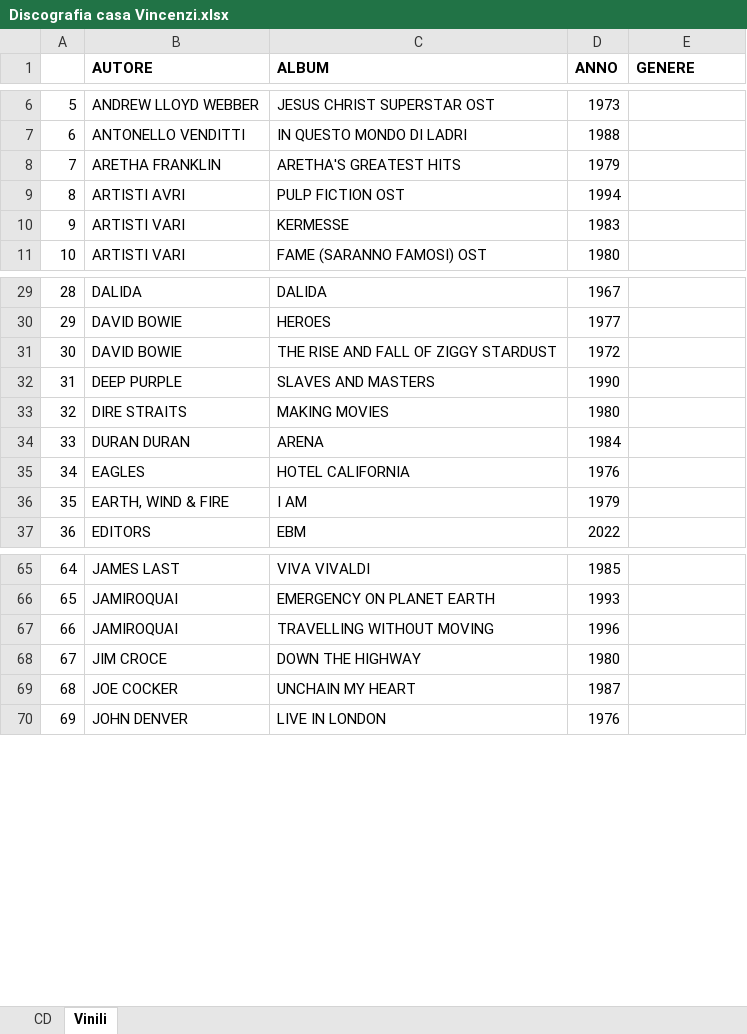
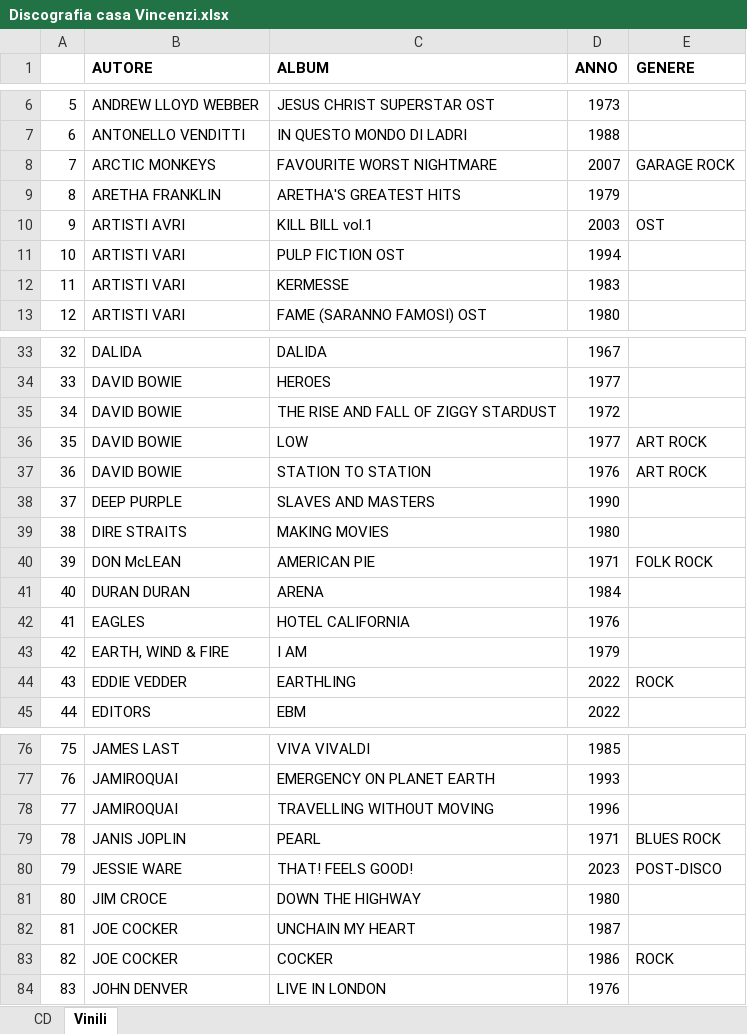
Before and after one commit to LeoVincenzi/archivio-dischi-streamlit, an Excel workbook: Discografia casa Vincenzi.xlsx, sheet Vinili, drawn as a sheet; only a part is shown, gaps mark what is left out; values as stored, in another font and other column widths than the file's, no borders; addresses are those after the commit; the diff covers the shown part only; the diff names each change by its address in the sheet, - before the commit and + after, or states it on an @@ line.

Commit message:
Add files via upload

```diff
--- a/Discografia casa Vincenzi.xlsx (sheet Vinili)
+++ b/Discografia casa Vincenzi.xlsx (sheet Vinili)
+row 8: 7 | ARCTIC MONKEYS | FAVOURITE WORST NIGHTMARE | 2007 | GARAGE ROCK
@@ column A renumbered between rows 9 and 200 @@
+row 10: 9 | ARTISTI AVRI | KILL BILL vol.1 | 2003 | OST
-B11 (AUTORE): ARTISTI AVRI
+B11 (AUTORE): ARTISTI VARI
@@ row 177 moved to row 36: 35 @@
+row 37: 36 | DAVID BOWIE | STATION TO STATION | 1976 | ART ROCK
+row 40: 39 | DON McLEAN | AMERICAN PIE | 1971 | FOLK ROCK
+row 44: 43 | EDDIE VEDDER | EARTHLING | 2022 | ROCK
+row 79: 78 | JANIS JOPLIN | PEARL | 1971 | BLUES ROCK
+row 80: 79 | JESSIE WARE | THAT! FEELS GOOD! | 2023 | POST-DISCO
+row 83: 82 | JOE COCKER | COCKER | 1986 | ROCK
```
Also changed, not shown: 12 added rows and 3 moved rows elsewhere in this sheet, sheet CD.
